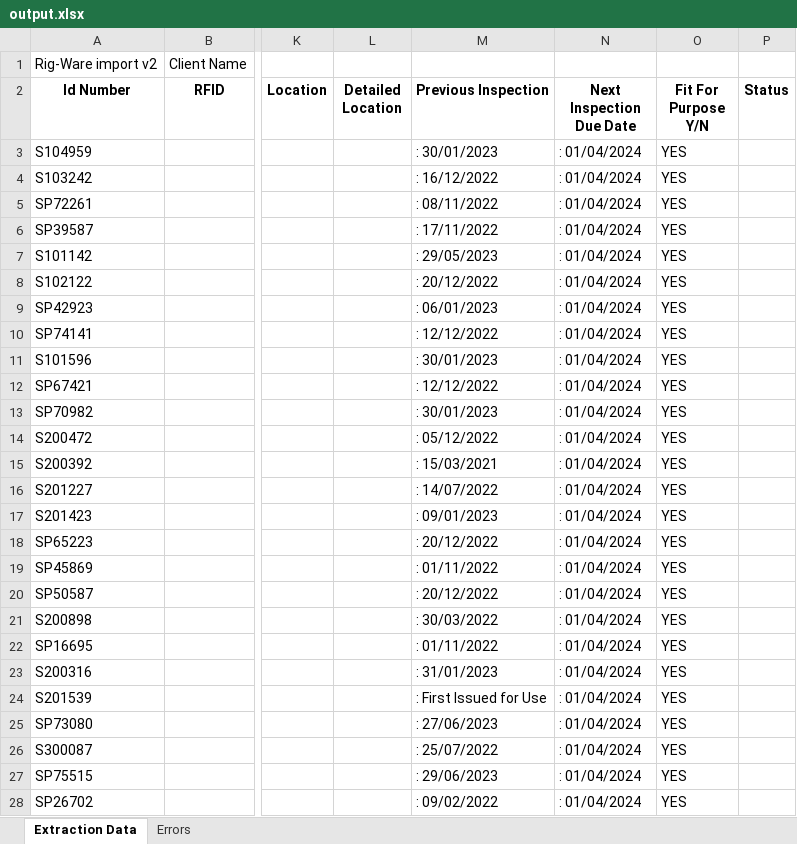
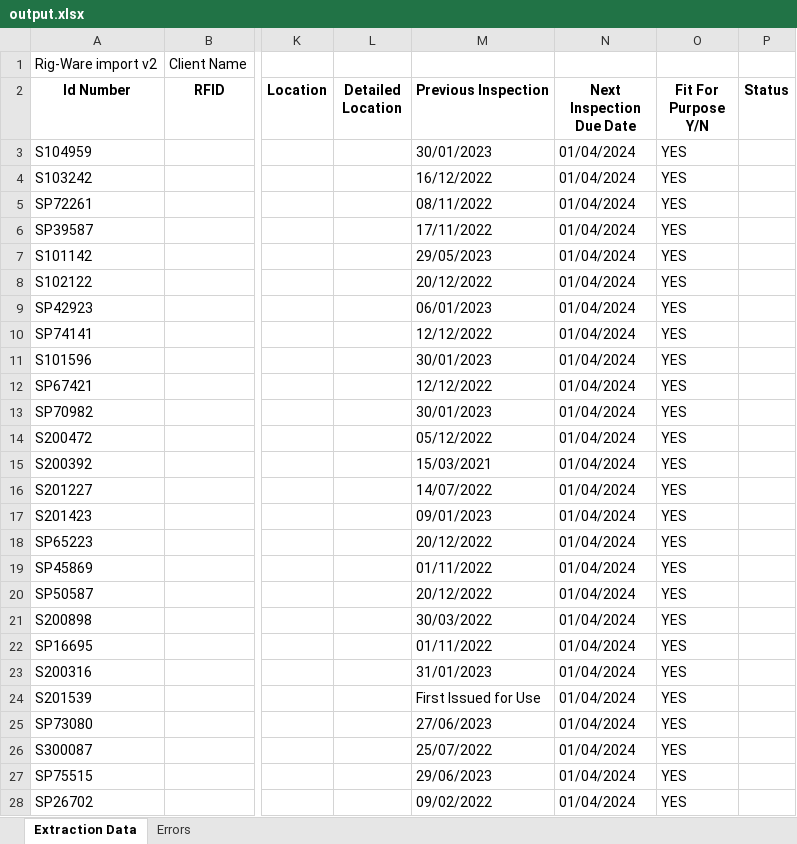
Before and after one commit to SiyuR2023/TeamEcho2024, an Excel workbook: src/output.xlsx, sheet Extraction Data, drawn as a sheet; only a part is shown, gaps mark what is left out; values as stored, in another font and other column widths than the file's, no borders; the diff covers the shown part only; the diff names each change by its address in the sheet, - before the commit and + after, or states it on an @@ line.

Commit message:
improve the excel processing

```diff
--- a/src/output.xlsx (sheet Extraction Data)
+++ b/src/output.xlsx (sheet Extraction Data)
-M3 (Previous Inspection): : 30/01/2023
+M3 (Previous Inspection): 30/01/2023
-N3:N28 (Next Inspection Due Date): : 01/04/2024
+N3:N28 (Next Inspection Due Date): 01/04/2024
-M4 (Previous Inspection): : 16/12/2022
+M4 (Previous Inspection): 16/12/2022
-M5 (Previous Inspection): : 08/11/2022
+M5 (Previous Inspection): 08/11/2022
-M6 (Previous Inspection): : 17/11/2022
+M6 (Previous Inspection): 17/11/2022
-M7 (Previous Inspection): : 29/05/2023
+M7 (Previous Inspection): 29/05/2023
-M8 (Previous Inspection): : 20/12/2022
+M8 (Previous Inspection): 20/12/2022
-M9 (Previous Inspection): : 06/01/2023
+M9 (Previous Inspection): 06/01/2023
-M10 (Previous Inspection): : 12/12/2022
+M10 (Previous Inspection): 12/12/2022
-M11 (Previous Inspection): : 30/01/2023
+M11 (Previous Inspection): 30/01/2023
-M12 (Previous Inspection): : 12/12/2022
+M12 (Previous Inspection): 12/12/2022
-M13 (Previous Inspection): : 30/01/2023
+M13 (Previous Inspection): 30/01/2023
-M14 (Previous Inspection): : 05/12/2022
+M14 (Previous Inspection): 05/12/2022
-M15 (Previous Inspection): : 15/03/2021
+M15 (Previous Inspection): 15/03/2021
-M16 (Previous Inspection): : 14/07/2022
+M16 (Previous Inspection): 14/07/2022
-M17 (Previous Inspection): : 09/01/2023
+M17 (Previous Inspection): 09/01/2023
-M18 (Previous Inspection): : 20/12/2022
+M18 (Previous Inspection): 20/12/2022
-M19 (Previous Inspection): : 01/11/2022
+M19 (Previous Inspection): 01/11/2022
-M20 (Previous Inspection): : 20/12/2022
+M20 (Previous Inspection): 20/12/2022
-M21 (Previous Inspection): : 30/03/2022
+M21 (Previous Inspection): 30/03/2022
-M22 (Previous Inspection): : 01/11/2022
+M22 (Previous Inspection): 01/11/2022
-M23 (Previous Inspection): : 31/01/2023
+M23 (Previous Inspection): 31/01/2023
-M24 (Previous Inspection): : First Issued for Use
+M24 (Previous Inspection): First Issued for Use
-M25 (Previous Inspection): : 27/06/2023
+M25 (Previous Inspection): 27/06/2023
-M26 (Previous Inspection): : 25/07/2022
+M26 (Previous Inspection): 25/07/2022
-M27 (Previous Inspection): : 29/06/2023
+M27 (Previous Inspection): 29/06/2023
-M28 (Previous Inspection): : 09/02/2022
+M28 (Previous Inspection): 09/02/2022
```
Also changed, not shown: 1 added row and 32 edited cells elsewhere in this sheet, sheet Errors, 2 other files.
